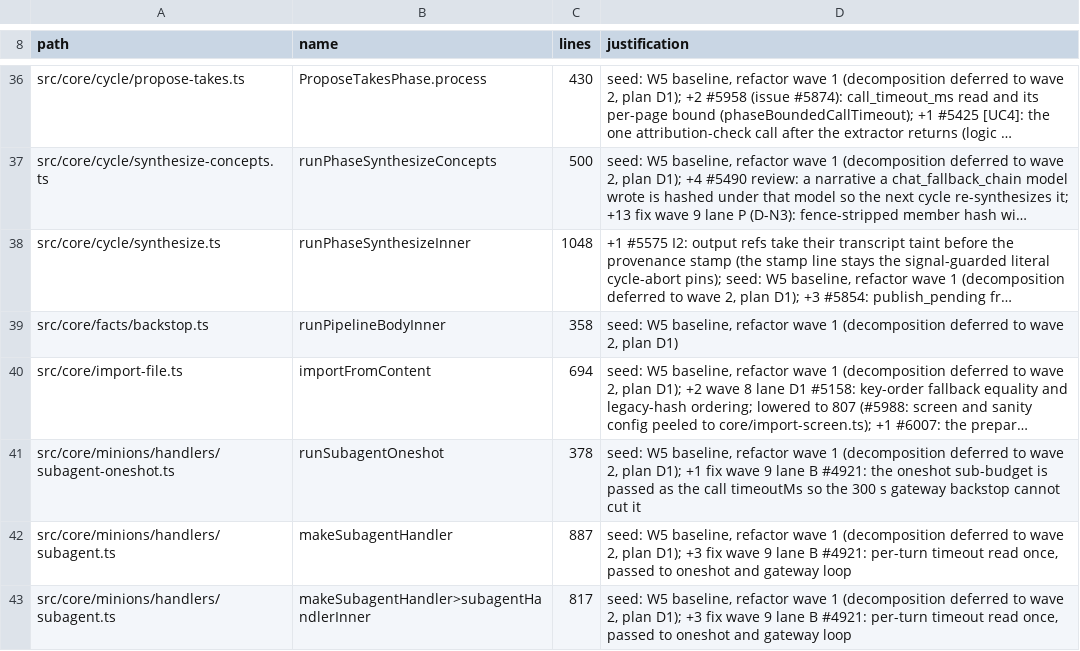
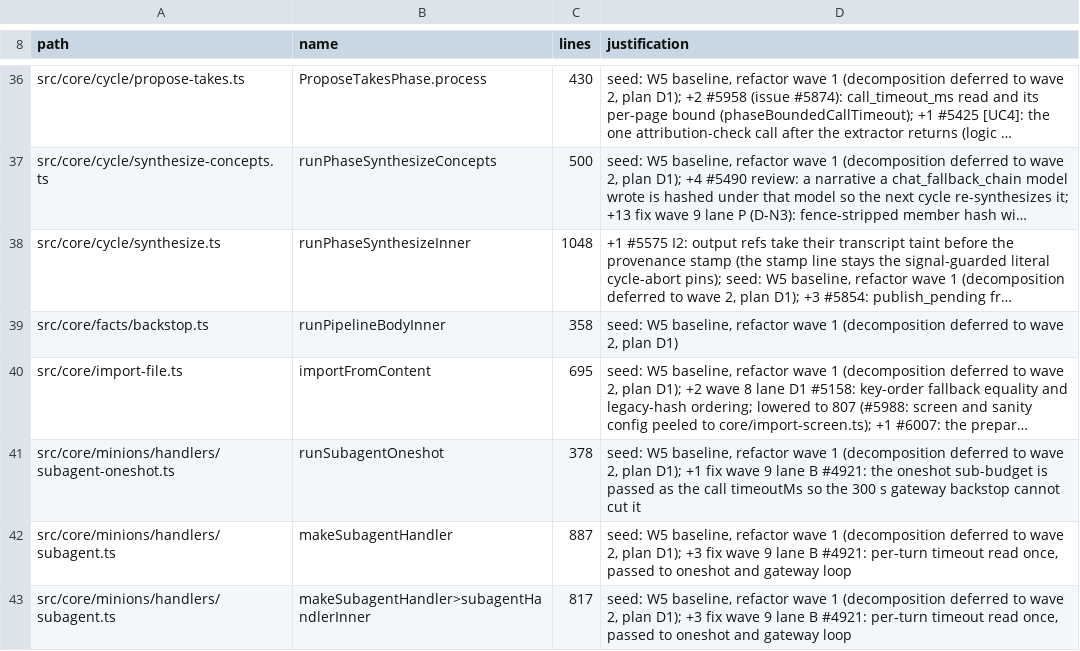
Before and after one commit to rustam-python/gbrain, a TSV file: scripts/function-size-baseline.tsv, drawn as a sheet; only a part is shown, gaps mark what is left out; long unchanged cells end in …; the diff names each change by its address in the sheet, - before the commit and + after, or states it on an @@ line.

```diff
--- a/scripts/function-size-baseline.tsv
+++ b/scripts/function-size-baseline.tsv
-C40 (lines): 694
+C40 (lines): 695
```
Also changed, not shown: scripts/module-size-limits.tsv, 7 other files.
